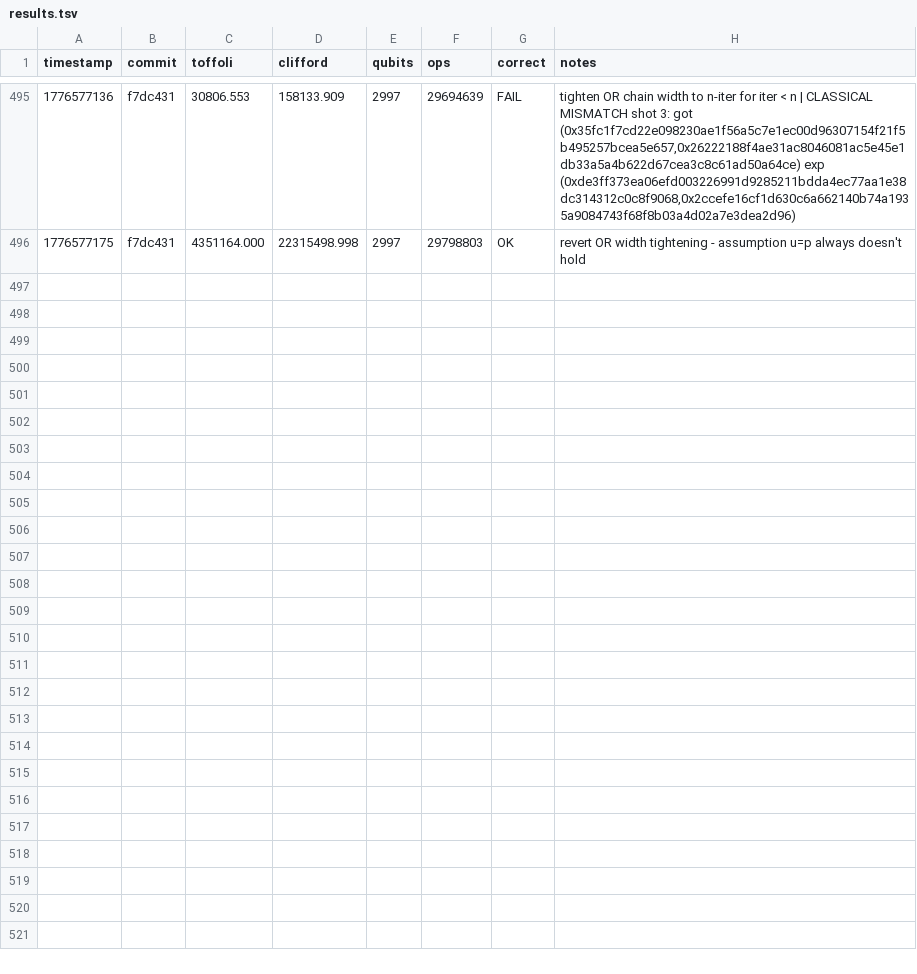
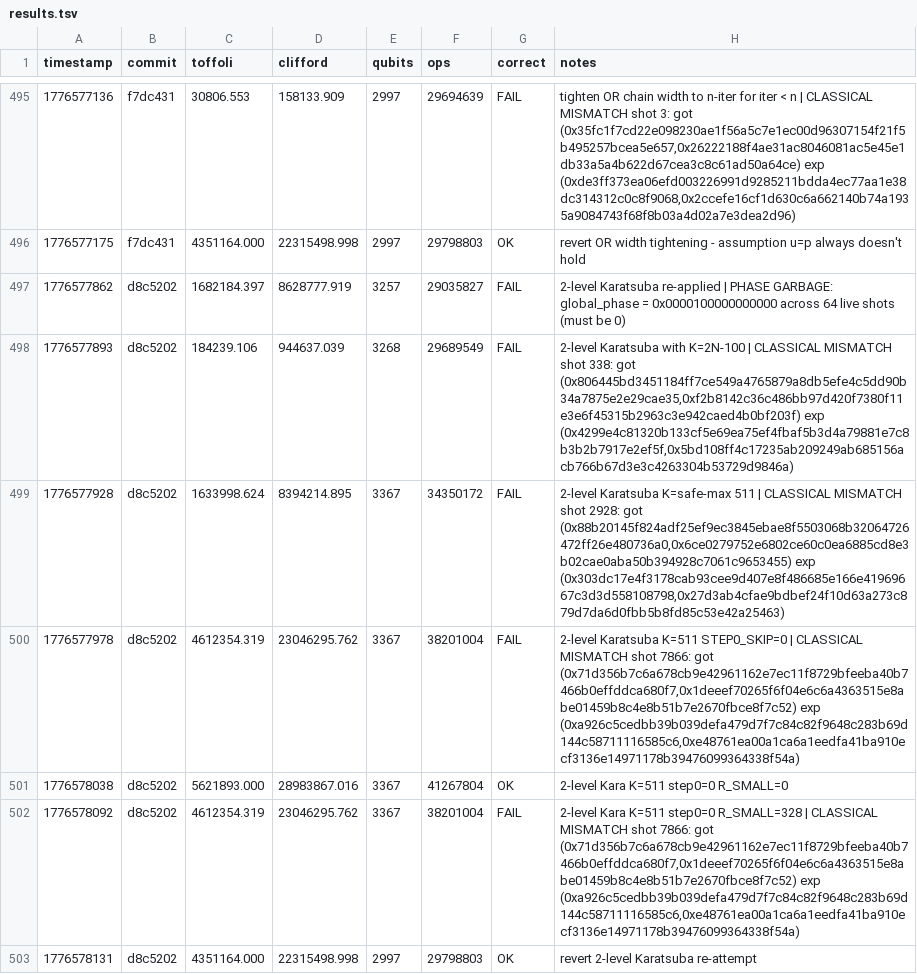
Before and after one commit to Layr-Labs/quantum_ecc_add, a TSV file: results.tsv, drawn as a sheet; only a part is shown, gaps mark what is left out.

Commit message:
log: 2-level Karatsuba re-attempt needs K=511, STEP0=0, R_SMALL=0 for correctness — net WORSE at 5.6M (baseline 4.35M). Safety defaults add ~1.25M overhead exceeding Karatsuba's 100K saving.

```diff
--- a/results.tsv
+++ b/results.tsv
@@ -496 +496,8 @@ timestamp	commit	toffoli	clifford	qubits	ops	correct	notes
 1776577175	f7dc431	4351164.000	22315498.998	2997	29798803	OK	revert OR width tightening - assumption u=p always doesn't hold
+1776577862	d8c5202	1682184.397	8628777.919	3257	29035827	FAIL	2-level Karatsuba re-applied | PHASE GARBAGE: global_phase = 0x0000100000000000 across 64 live shots (must be 0)
+1776577893	d8c5202	184239.106	944637.039	3268	29689549	FAIL	2-level Karatsuba with K=2N-100 | CLASSICAL MISMATCH shot 338: got (0x806445bd3451184ff7ce549a4765879a8db5efe4c5dd90b34a7875e2e29cae35,0xf2b8142c36c486bb97d420f7380f11e3e6f45315b2963c3e942caed4b0bf203f) exp (0x4299e4c81320b133cf5e69ea75ef4fbaf5b3d4a79881e7c8b3b2b7917e2ef5f,0x5bd108ff4c17235ab209249ab685156acb766b67d3e3c4263304b53729d9846a)
+1776577928	d8c5202	1633998.624	8394214.895	3367	34350172	FAIL	2-level Karatsuba K=safe-max 511 | CLASSICAL MISMATCH shot 2928: got (0x88b20145f824adf25ef9ec3845ebae8f5503068b32064726472ff26e480736a0,0x6ce0279752e6802ce60c0ea6885cd8e3b02cae0aba50b394928c7061c9653455) exp (0x303dc17e4f3178cab93cee9d407e8f486685e166e41969667c3d3d558108798,0x27d3ab4cfae9bdbef24f10d63a273c879d7da6d0fbb5b8fd85c53e42a25463)
+1776577978	d8c5202	4612354.319	23046295.762	3367	38201004	FAIL	2-level Karatsuba K=511 STEP0_SKIP=0 | CLASSICAL MISMATCH shot 7866: got (0x71d356b7c6a678cb9e42961162e7ec11f8729bfeeba40b7466b0effddca680f7,0x1deeef70265f6f04e6c6a4363515e8abe01459b8c4e8b51b7e2670fbce8f7c52) exp (0xa926c5cedbb39b039defa479d7f7c84c82f9648c283b69d144c58711116585c6,0xe48761ea00a1ca6a1eedfa41ba910ecf3136e14971178b39476099364338f54a)
+1776578038	d8c5202	5621893.000	28983867.016	3367	41267804	OK	2-level Kara K=511 step0=0 R_SMALL=0
+1776578092	d8c5202	4612354.319	23046295.762	3367	38201004	FAIL	2-level Kara K=511 step0=0 R_SMALL=328 | CLASSICAL MISMATCH shot 7866: got (0x71d356b7c6a678cb9e42961162e7ec11f8729bfeeba40b7466b0effddca680f7,0x1deeef70265f6f04e6c6a4363515e8abe01459b8c4e8b51b7e2670fbce8f7c52) exp (0xa926c5cedbb39b039defa479d7f7c84c82f9648c283b69d144c58711116585c6,0xe48761ea00a1ca6a1eedfa41ba910ecf3136e14971178b39476099364338f54a)
+1776578131	d8c5202	4351164.000	22315498.998	2997	29798803	OK	revert 2-level Karatsuba re-attempt
```
